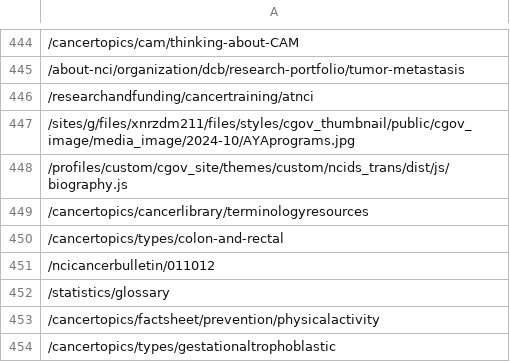
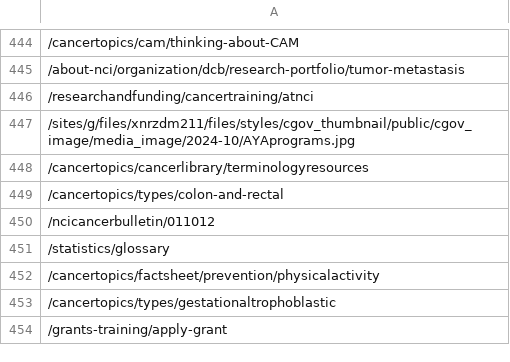
Before and after one commit to blairlearn/cgov-load-test, a CSV file: generate/url-list.csv, drawn as a sheet; only a part is shown, gaps mark what is left out; the shorter side is filled out with more unchanged rows; the diff names each change by its address in the sheet, - before the commit and + after, or states it on an @@ line.

```diff
--- a/generate/url-list.csv
+++ b/generate/url-list.csv
-row 448: /profiles/custom/cgov_site/themes/custom/ncids_trans/dist/js/biography.js
```
Also changed, not shown: data-files/200.csv.
